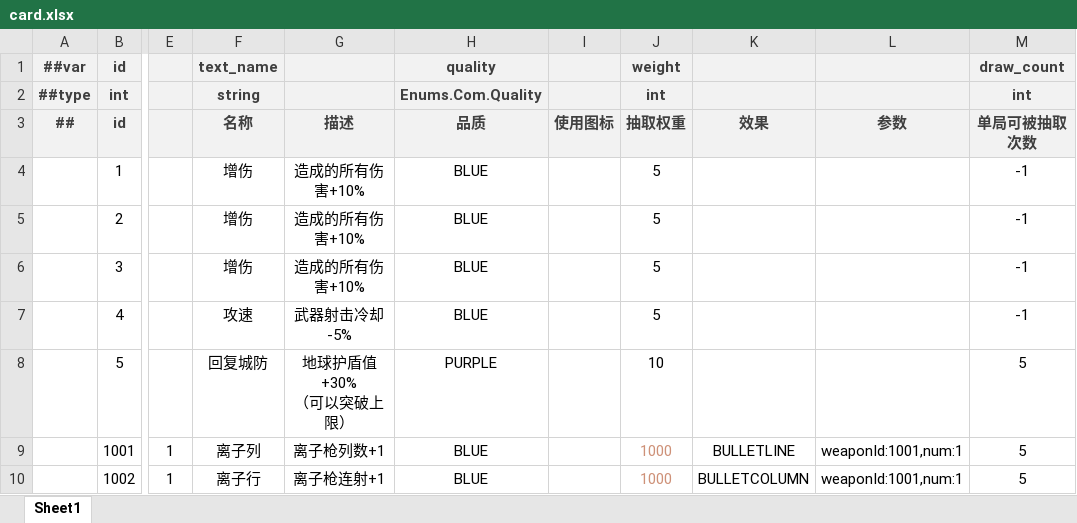
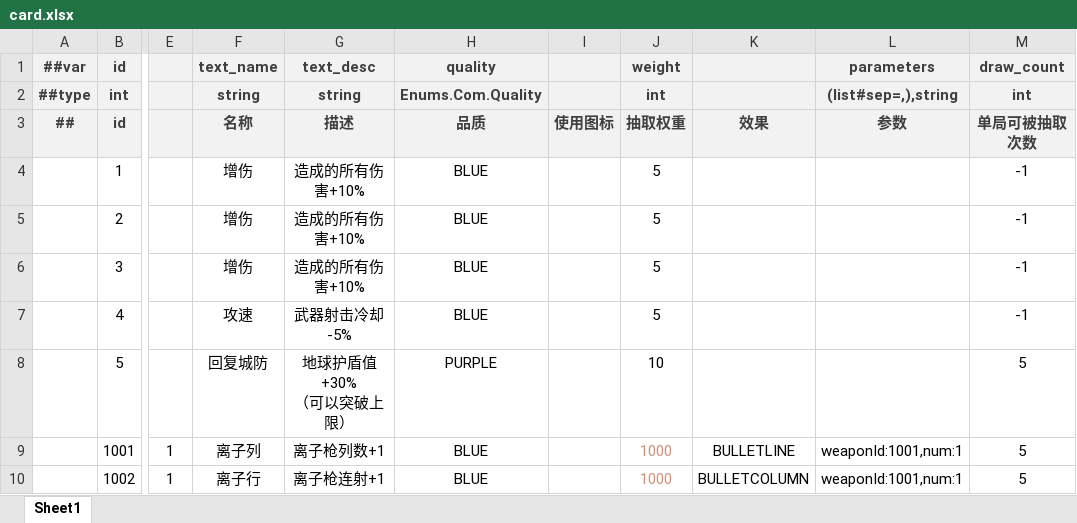
Before and after one commit to BroochWu/ZiStar, an Excel workbook: _ConfigExcels/Datas/card.xlsx, sheet Sheet1, drawn as a sheet; only a part is shown, gaps mark what is left out; values as stored, in another font and other column widths than the file's, no borders; the diff names each change by its address in the sheet, - before the commit and + after, or states it on an @@ line.

```diff
--- a/_ConfigExcels/Datas/card.xlsx (sheet Sheet1)
+++ b/_ConfigExcels/Datas/card.xlsx (sheet Sheet1)
-G1 (描述): (empty)
+G1 (描述): text_desc
-L1 (参数): (empty)
+L1 (参数): parameters
-G2 (描述): (empty)
+G2 (描述): string
-L2 (参数): (empty)
+L2 (参数): (list#sep=,),string
```
Also changed, not shown: 23 other files.
